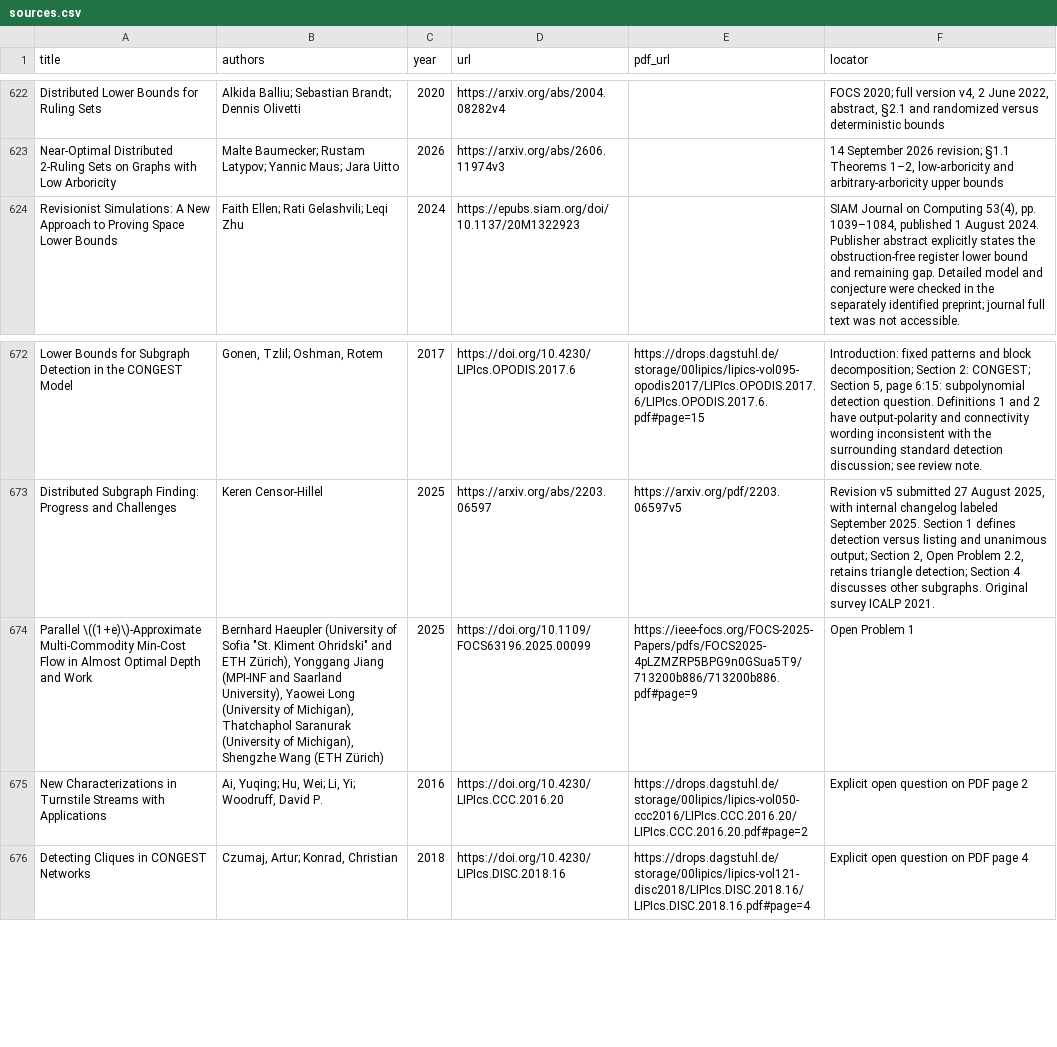
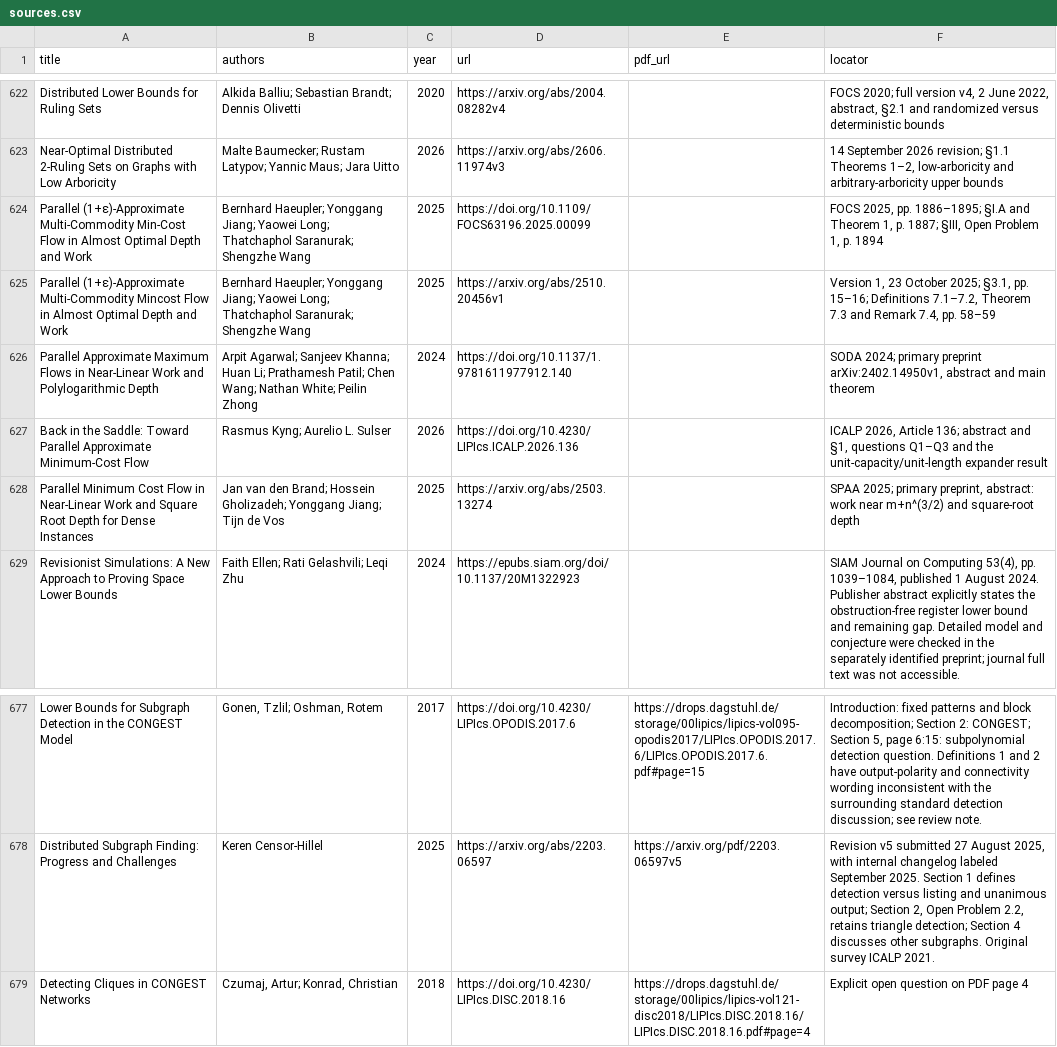
Before and after one commit to vaclavrozhon/atlas, a CSV file: sources.csv, drawn as a sheet; only a part is shown, gaps mark what is left out; removed rows and columns are numbered as before the commit, all else as after; the diff names each change by its address in the sheet, - before the commit and + after, or states it on an @@ line.

```diff
--- a/sources.csv
+++ b/sources.csv
+row 624: Parallel (1+ε)-Approximate Multi-Commodity Min-Cost Flow in Almost Optimal Depth and Work | Bernhard Haeupler; Yonggang Jiang; Yaowei Long; Thatchaphol Saranurak; Shengzhe Wang | 2025 | https://doi.org/10.1109/FOCS63196.2025.00099 |  | FOCS 2025, pp. 1886–1895; §I.A and Theorem 1, p. 1887; §III, Open Problem 1, p. 1894
+row 625: Parallel (1+ε)-Approximate Multi-Commodity Mincost Flow in Almost Optimal Depth and Work | Bernhard Haeupler; Yonggang Jiang; Yaowei Long; Thatchaphol Saranurak; Shengzhe Wang | 2025 | https://arxiv.org/abs/2510.20456v1 |  | Version 1, 23 October 2025; §3.1, pp. 15–16; Definitions 7.1–7.2, Theorem 7.3 and Remark 7.4, pp. 58–59
+row 626: Parallel Approximate Maximum Flows in Near-Linear Work and Polylogarithmic Depth | Arpit Agarwal; Sanjeev Khanna; Huan Li; Prathamesh Patil; Chen Wang; Nathan White; Peilin Zhong | 2024 | https://doi.org/10.1137/1.9781611977912.140 |  | SODA 2024; primary preprint arXiv:2402.14950v1, abstract and main theorem
+row 627: Back in the Saddle: Toward Parallel Approximate Minimum-Cost Flow | Rasmus Kyng; Aurelio L. Sulser | 2026 | https://doi.org/10.4230/LIPIcs.ICALP.2026.136 |  | ICALP 2026, Article 136; abstract and §1, questions Q1–Q3 and the unit-capacity/unit-length expander result
+row 628: Parallel Minimum Cost Flow in Near-Linear Work and Square Root Depth for Dense Instances | Jan van den Brand; Hossein Gholizadeh; Yonggang Jiang; Tijn de Vos | 2025 | https://arxiv.org/abs/2503.13274 |  | SPAA 2025; primary preprint, abstract: work near m+n^(3/2) and square-root depth
-row 674: Parallel \((1+e)\)-Approximate Multi-Commodity Min-Cost Flow in Almost Optimal Depth and Work | Bernhard Haeupler (University of Sofia "St. Kliment Ohridski" and ETH Zürich), Yonggang Jiang (MPI-INF and Saarland University), Yaowei Long (University of Michigan), Thatchaphol Saranurak (University of Michigan), Shengzhe Wang (ETH Zürich) | 2025 | https://doi.org/10.1109/FOCS63196.2025.00099 | https://ieee-focs.org/FOCS-2025-Papers/pdfs/FOCS2025-4pLZMZRP5BPG9n0GSua5T9/713200b886/713200b886.pdf#page=9 | Open Problem 1
-row 675: New Characterizations in Turnstile Streams with Applications | Ai, Yuqing; Hu, Wei; Li, Yi; Woodruff, David P. | 2016 | https://doi.org/10.4230/LIPIcs.CCC.2016.20 | https://drops.dagstuhl.de/storage/00lipics/lipics-vol050-ccc2016/LIPIcs.CCC.2016.20/LIPIcs.CCC.2016.20.pdf#page=2 | Explicit open question on PDF page 2
```
Also changed, not shown: areas.csv, importance-ranking.csv, 12 other files.
